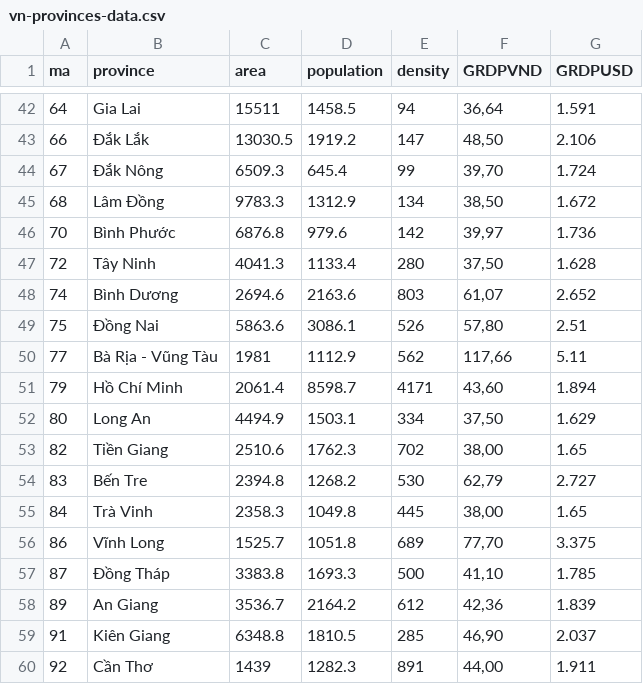
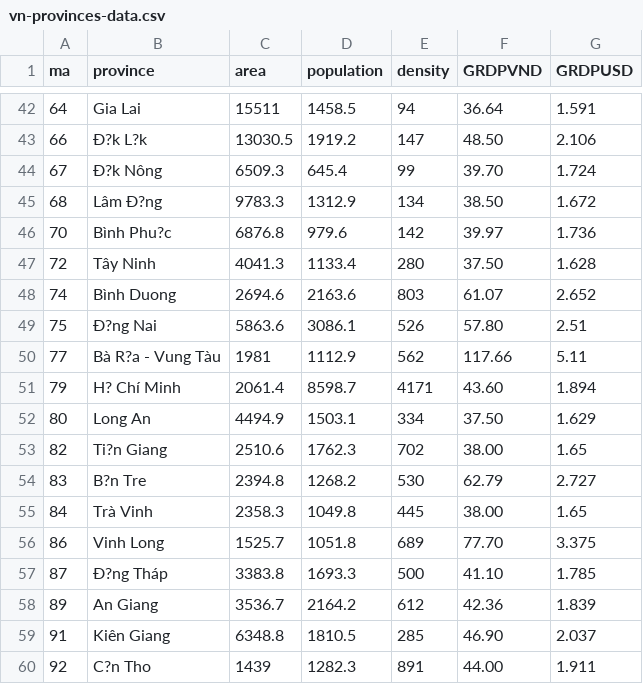
Before and after one commit to TraLe-ITDSIU19058/t1, a CSV file: vn-provinces-data.csv, drawn as a sheet; only a part is shown, gaps mark what is left out; the diff covers the shown part only; the diff names each change by its address in the sheet, - before the commit and + after, or states it on an @@ line.

```diff
--- a/vn-provinces-data.csv
+++ b/vn-provinces-data.csv
-F42 (GRDPVND): 36,64
+F42 (GRDPVND): 36.64
-B43 (province): Ðắk Lắk
+B43 (province): Ð?k L?k
-F43 (GRDPVND): 48,50
+F43 (GRDPVND): 48.50
-B44 (province): Ðắk Nông
+B44 (province): Ð?k Nông
-F44 (GRDPVND): 39,70
+F44 (GRDPVND): 39.70
-B45 (province): Lâm Ðồng
+B45 (province): Lâm Ð?ng
-F45 (GRDPVND): 38,50
+F45 (GRDPVND): 38.50
-B46 (province): Bình Phước
+B46 (province): Bình Phu?c
-F46 (GRDPVND): 39,97
+F46 (GRDPVND): 39.97
-F47 (GRDPVND): 37,50
+F47 (GRDPVND): 37.50
-B48 (province): Bình Dương
+B48 (province): Bình Duong
-F48 (GRDPVND): 61,07
+F48 (GRDPVND): 61.07
-B49 (province): Ðồng Nai
+B49 (province): Ð?ng Nai
-F49 (GRDPVND): 57,80
+F49 (GRDPVND): 57.80
-B50 (province): Bà Rịa - Vũng Tàu
+B50 (province): Bà R?a - Vung Tàu
-F50 (GRDPVND): 117,66
+F50 (GRDPVND): 117.66
-B51 (province): Hồ Chí Minh
+B51 (province): H? Chí Minh
-F51 (GRDPVND): 43,60
+F51 (GRDPVND): 43.60
-F52 (GRDPVND): 37,50
+F52 (GRDPVND): 37.50
-B53 (province): Tiền Giang
+B53 (province): Ti?n Giang
-F53 (GRDPVND): 38,00
+F53 (GRDPVND): 38.00
-B54 (province): Bến Tre
+B54 (province): B?n Tre
-F54 (GRDPVND): 62,79
+F54 (GRDPVND): 62.79
-F55 (GRDPVND): 38,00
+F55 (GRDPVND): 38.00
-B56 (province): Vĩnh Long
+B56 (province): Vinh Long
-F56 (GRDPVND): 77,70
+F56 (GRDPVND): 77.70
-B57 (province): Ðồng Tháp
+B57 (province): Ð?ng Tháp
-F57 (GRDPVND): 41,10
+F57 (GRDPVND): 41.10
-F58 (GRDPVND): 42,36
+F58 (GRDPVND): 42.36
-F59 (GRDPVND): 46,90
+F59 (GRDPVND): 46.90
-B60 (province): Cần Thơ
+B60 (province): C?n Tho
-F60 (GRDPVND): 44,00
+F60 (GRDPVND): 44.00
```
Also changed, not shown: 2 added rows and 71 edited cells elsewhere in this file.
